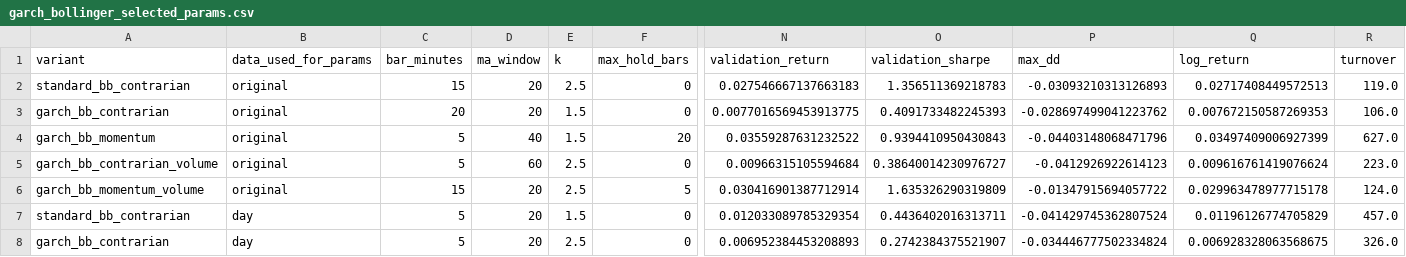
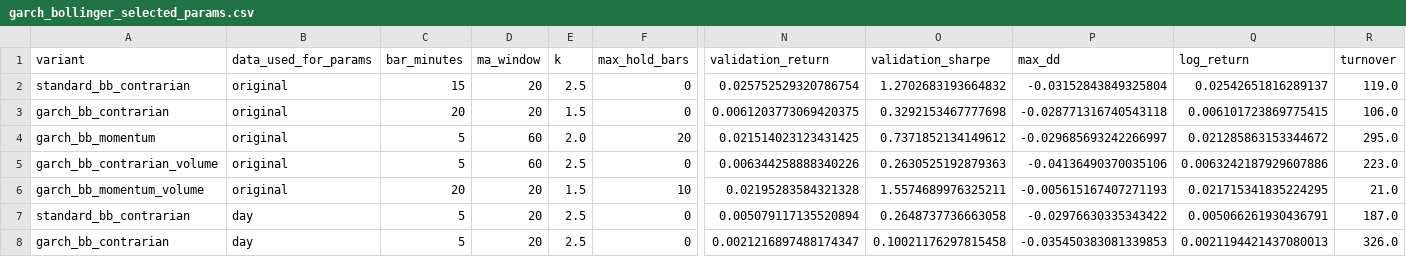
Before and after one commit to PeaHaWf/8020GroupProject, a CSV file: submission_garch_bollinger/outputs/garch_bollinger_selected_params.csv, drawn as a sheet; only a part is shown, gaps mark what is left out; removed rows and columns are numbered as before the commit, all else as after; rows hold the shown columns only; the diff covers the shown part only; the diff names each change by its address in the sheet, - before the commit and + after, or states it on an @@ line.

```diff
--- a/submission_garch_bollinger/outputs/garch_bollinger_selected_params.csv
+++ b/submission_garch_bollinger/outputs/garch_bollinger_selected_params.csv
-N2 (validation_return): 0.027546667137663183
+N2 (validation_return): 0.025752529320786754
-O2 (validation_sharpe): 1.356511369218783
+O2 (validation_sharpe): 1.2702683193664832
-P2 (max_dd): -0.03093210313126893
+P2 (max_dd): -0.03152843849325804
-Q2 (log_return): 0.02717408449572513
+Q2 (log_return): 0.02542651816289137
-N3 (validation_return): 0.0077016569453913775
+N3 (validation_return): 0.0061203773069420375
-O3 (validation_sharpe): 0.4091733482245393
+O3 (validation_sharpe): 0.3292153467777698
-P3 (max_dd): -0.028697499041223762
+P3 (max_dd): -0.028771316740543118
-Q3 (log_return): 0.007672150587269353
+Q3 (log_return): 0.006101723869775415
-D4 (ma_window): 40
+D4 (ma_window): 60
-E4 (k): 1.5
+E4 (k): 2.0
-N4 (validation_return): 0.03559287631232522
+N4 (validation_return): 0.021514023123431425
-O4 (validation_sharpe): 0.9394410950430843
+O4 (validation_sharpe): 0.7371852134149612
-P4 (max_dd): -0.04403148068471796
+P4 (max_dd): -0.029685693242266997
-Q4 (log_return): 0.03497409006927399
+Q4 (log_return): 0.021285863153344672
-R4 (turnover): 627.0
+R4 (turnover): 295.0
-N5 (validation_return): 0.00966315105594684
+N5 (validation_return): 0.006344258888340226
-O5 (validation_sharpe): 0.38640014230976727
+O5 (validation_sharpe): 0.2630525192879363
-P5 (max_dd): -0.0412926922614123
+P5 (max_dd): -0.04136490370035106
-Q5 (log_return): 0.009616761419076624
+Q5 (log_return): 0.0063242187929607886
-row 6: garch_bb_momentum_volume | original | 15 | 20 | 2.5 | 5 | 0.030416901387712914 | 1.635326290319809 | -0.01347915694057722 | 0.029963478977715178 | 124.0
+row 6: garch_bb_momentum_volume | original | 20 | 20 | 1.5 | 10 | 0.02195283584321328 | 1.5574689976325211 | -0.005615167407271193 | 0.021715341835224295 | 21.0
-E7 (k): 1.5
+E7 (k): 2.5
-N7 (validation_return): 0.012033089785329354
+N7 (validation_return): 0.005079117135520894
-O7 (validation_sharpe): 0.4436402016313711
+O7 (validation_sharpe): 0.2648737736663058
-P7 (max_dd): -0.041429745362807524
+P7 (max_dd): -0.02976630335343422
-Q7 (log_return): 0.01196126774705829
+Q7 (log_return): 0.005066261930436791
-R7 (turnover): 457.0
+R7 (turnover): 187.0
-N8 (validation_return): 0.006952384453208893
+N8 (validation_return): 0.0021216897488174347
-O8 (validation_sharpe): 0.2742384375521907
+O8 (validation_sharpe): 0.10021176297815458
-P8 (max_dd): -0.034446777502334824
+P8 (max_dd): -0.035450383081339853
-Q8 (log_return): 0.006928328063568675
+Q8 (log_return): 0.0021194421437080013
```
Also changed, not shown: 1 added row, 1 removed row and 27 edited cells elsewhere in this file, submission_garch_bollinger/outputs/garch_bollinger_test_results.csv, submission_garch_bollinger/outputs/garch_bollinger_validation_selected_results.csv, 9 other files.
